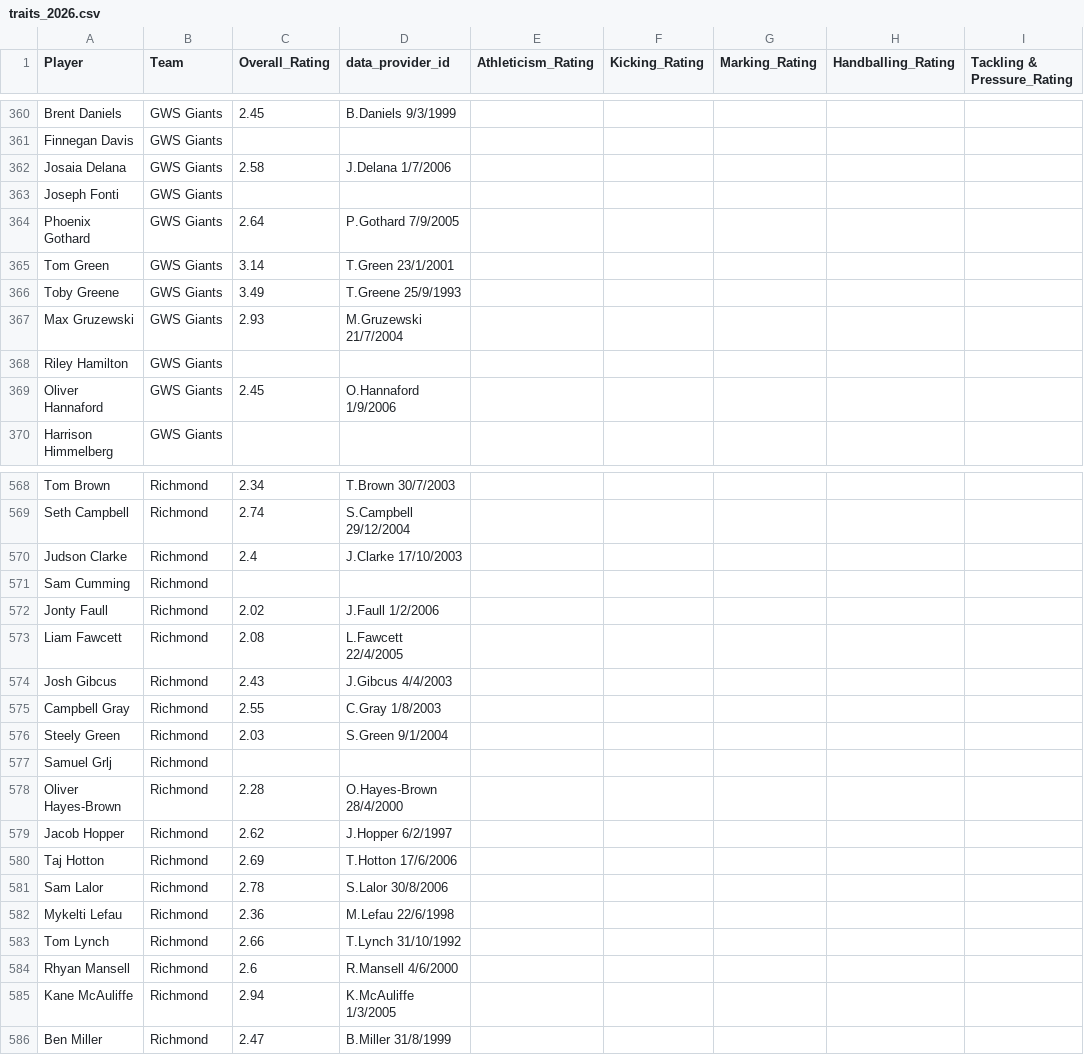
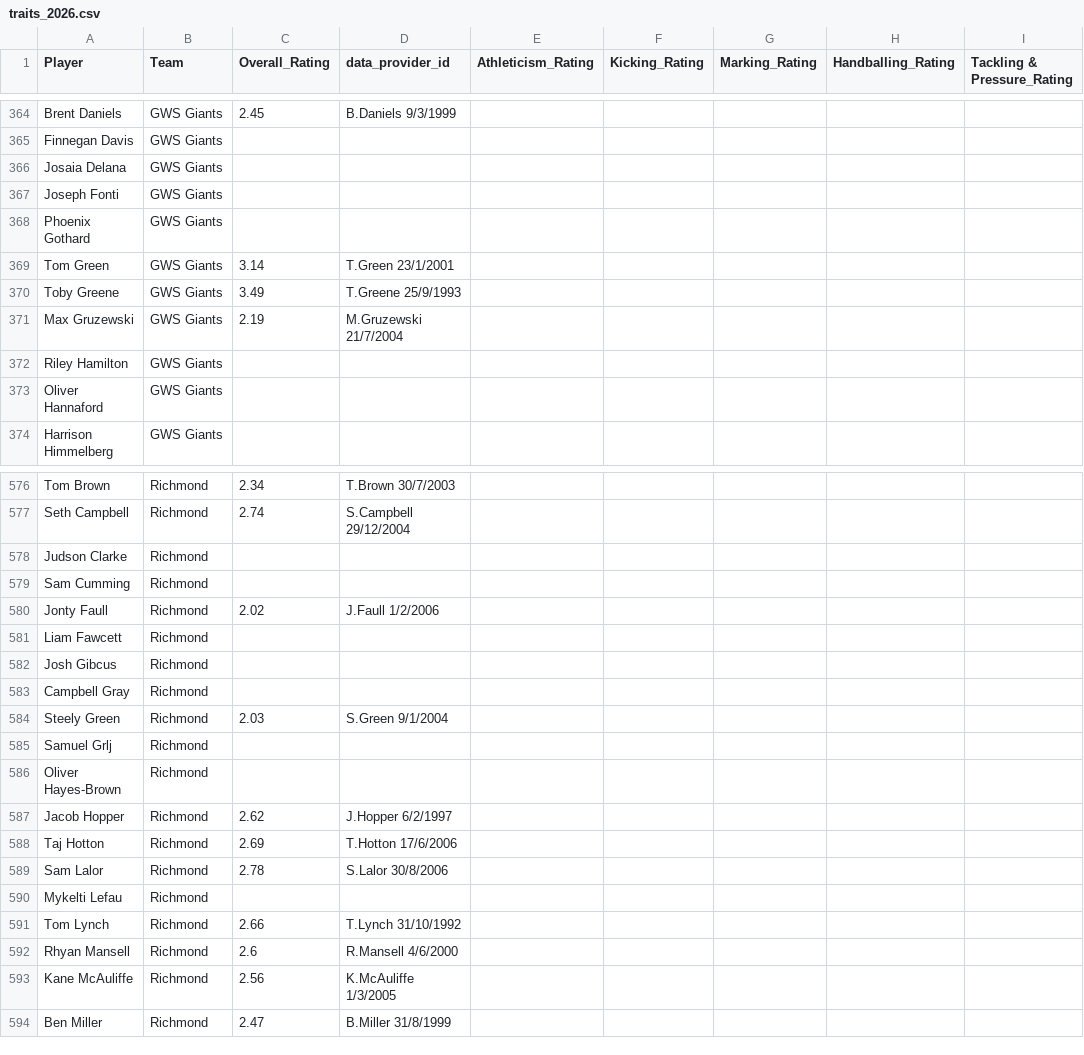
Before and after one commit to FutureEdgeSport/AFL_dashboard, a CSV file: data/raw/traits/traits_2026.csv, drawn as a sheet; only a part is shown, gaps mark what is left out; addresses are those after the commit; the diff covers the shown part only; the diff names each change by its address in the sheet, - before the commit and + after, or states it on an @@ line.

Commit message:
Filter traits to AFL-only, exclude VFL competition data
- parse_traits_response() now selects AFL participation instead of blindly
  taking participations[0] which could be VFL
- _load_traits_api_cache() filters out VFL entries when loading cache
- Cleaned 43 VFL entries from cache: 20 fixed to use AFL participation,
  23 VFL-only players removed
- Rebuilt traits_2026.csv and footywire_2026_with_traits.csv (AFL-only)
- All API entry points (fetch_all_traits, get_traits_for_player,
  run_traits_api_2026) now use competition="AFL" filter

```diff
--- a/data/raw/traits/traits_2026.csv
+++ b/data/raw/traits/traits_2026.csv
-C366 (Overall_Rating): 2.58
+C366 (Overall_Rating): (empty)
-D366 (data_provider_id): J.Delana 1/7/2006
+D366 (data_provider_id): (empty)
-C368 (Overall_Rating): 2.64
+C368 (Overall_Rating): (empty)
-D368 (data_provider_id): P.Gothard 7/9/2005
+D368 (data_provider_id): (empty)
-C371 (Overall_Rating): 2.93
+C371 (Overall_Rating): 2.19
-C373 (Overall_Rating): 2.45
+C373 (Overall_Rating): (empty)
-D373 (data_provider_id): O.Hannaford 1/9/2006
+D373 (data_provider_id): (empty)
-C578 (Overall_Rating): 2.4
+C578 (Overall_Rating): (empty)
-D578 (data_provider_id): J.Clarke 17/10/2003
+D578 (data_provider_id): (empty)
-C581 (Overall_Rating): 2.08
+C581 (Overall_Rating): (empty)
-D581 (data_provider_id): L.Fawcett 22/4/2005
+D581 (data_provider_id): (empty)
-C582 (Overall_Rating): 2.43
+C582 (Overall_Rating): (empty)
-D582 (data_provider_id): J.Gibcus 4/4/2003
+D582 (data_provider_id): (empty)
-C583 (Overall_Rating): 2.55
+C583 (Overall_Rating): (empty)
-D583 (data_provider_id): C.Gray 1/8/2003
+D583 (data_provider_id): (empty)
-C586 (Overall_Rating): 2.28
+C586 (Overall_Rating): (empty)
-D586 (data_provider_id): O.Hayes-Brown 28/4/2000
+D586 (data_provider_id): (empty)
-C590 (Overall_Rating): 2.36
+C590 (Overall_Rating): (empty)
-D590 (data_provider_id): M.Lefau 22/6/1998
+D590 (data_provider_id): (empty)
-C593 (Overall_Rating): 2.94
+C593 (Overall_Rating): 2.56
```
Also changed, not shown: 10 added rows and 39 edited cells elsewhere in this file, data/raw/player/footywire_2026_with_traits.csv, 4 other files.
